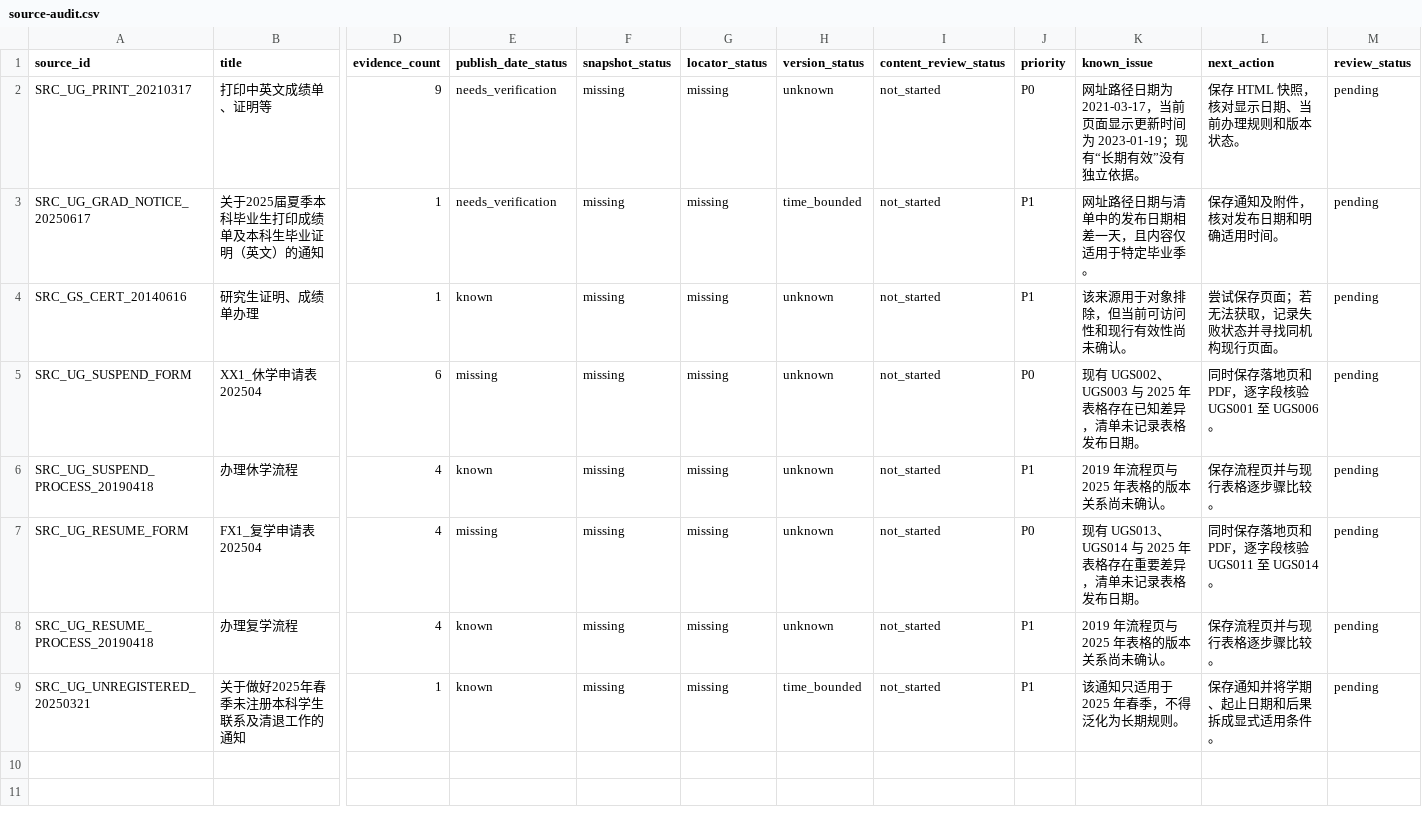
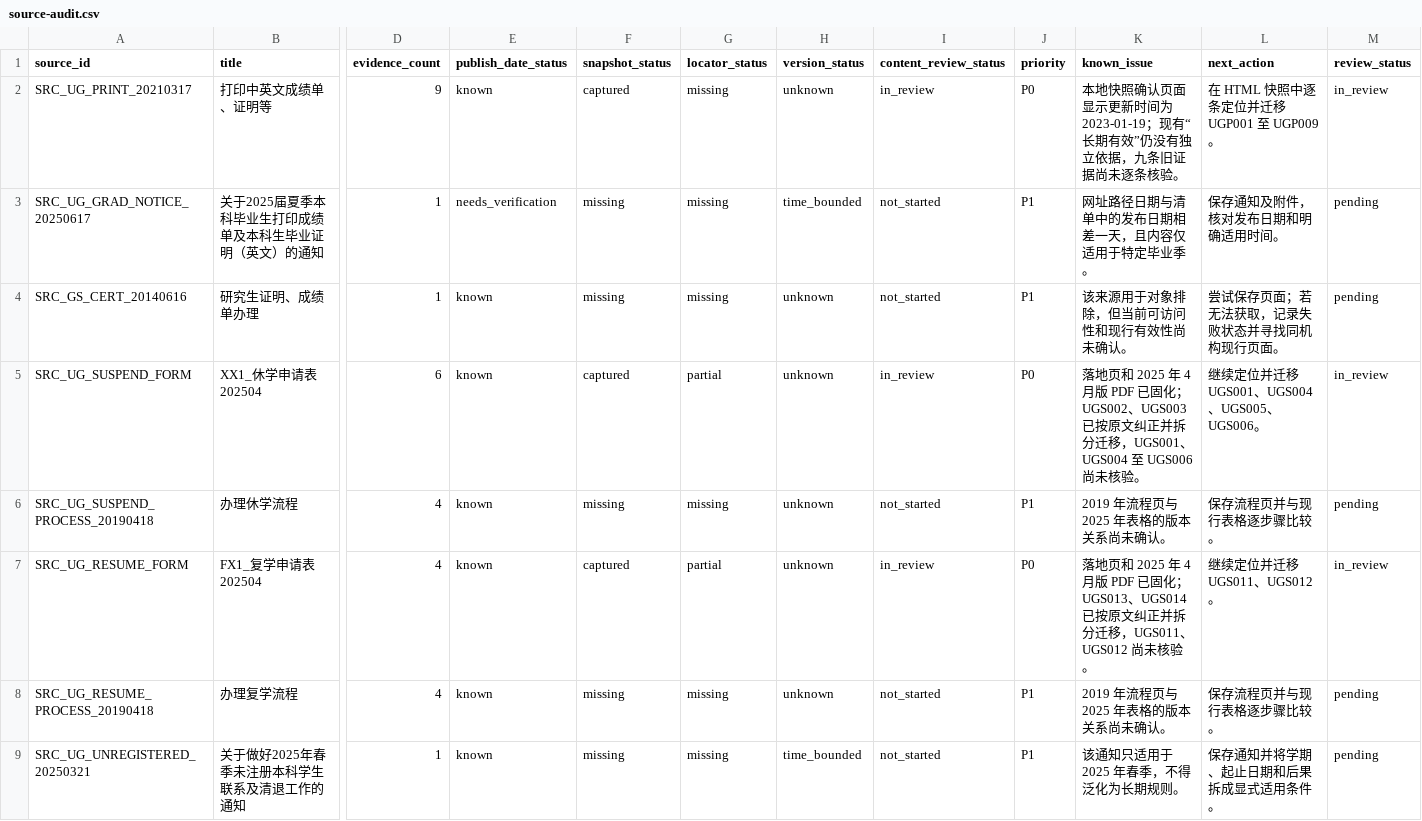
Before and after one commit to tk1142548/flow-aware-campus-rag-prototype, a CSV file: data/audit/source-audit.csv, drawn as a sheet; only a part is shown, gaps mark what is left out; the diff names each change by its address in the sheet, - before the commit and + after, or states it on an @@ line.

```diff
--- a/data/audit/source-audit.csv
+++ b/data/audit/source-audit.csv
-E2 (publish_date_status): needs_verification
+E2 (publish_date_status): known
-F2 (snapshot_status): missing
+F2 (snapshot_status): captured
-I2 (content_review_status): not_started
+I2 (content_review_status): in_review
-K2 (known_issue): 网址路径日期为 2021-03-17，当前页面显示更新时间为 2023-01-19；现有“长期有效”没有独立依据。
+K2 (known_issue): 本地快照确认页面显示更新时间为 2023-01-19；现有“长期有效”仍没有独立依据，九条旧证据尚未逐条核验。
-L2 (next_action): 保存 HTML 快照，核对显示日期、当前办理规则和版本状态。
+L2 (next_action): 在 HTML 快照中逐条定位并迁移 UGP001 至 UGP009。
-M2 (review_status): pending
+M2 (review_status): in_review
-E5 (publish_date_status): missing
+E5 (publish_date_status): known
-F5 (snapshot_status): missing
+F5 (snapshot_status): captured
-G5 (locator_status): missing
+G5 (locator_status): partial
-I5 (content_review_status): not_started
+I5 (content_review_status): in_review
-K5 (known_issue): 现有 UGS002、UGS003 与 2025 年表格存在已知差异，清单未记录表格发布日期。
+K5 (known_issue): 落地页和 2025 年 4 月版 PDF 已固化；UGS002、UGS003 已按原文纠正并拆分迁移，UGS001、UGS004 至 UGS006 尚未核验。
-L5 (next_action): 同时保存落地页和 PDF，逐字段核验 UGS001 至 UGS006。
+L5 (next_action): 继续定位并迁移 UGS001、UGS004、UGS005、UGS006。
-M5 (review_status): pending
+M5 (review_status): in_review
-E7 (publish_date_status): missing
+E7 (publish_date_status): known
-F7 (snapshot_status): missing
+F7 (snapshot_status): captured
-G7 (locator_status): missing
+G7 (locator_status): partial
-I7 (content_review_status): not_started
+I7 (content_review_status): in_review
-K7 (known_issue): 现有 UGS013、UGS014 与 2025 年表格存在重要差异，清单未记录表格发布日期。
+K7 (known_issue): 落地页和 2025 年 4 月版 PDF 已固化；UGS013、UGS014 已按原文纠正并拆分迁移，UGS011、UGS012 尚未核验。
-L7 (next_action): 同时保存落地页和 PDF，逐字段核验 UGS011 至 UGS014。
+L7 (next_action): 继续定位并迁移 UGS011、UGS012。
-M7 (review_status): pending
+M7 (review_status): in_review
```
Also changed, not shown: data/audit/evidence-audit.csv, 23 other files.
